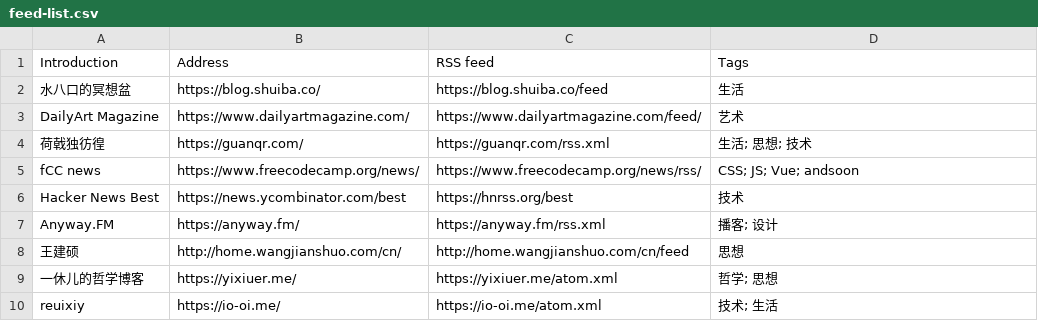
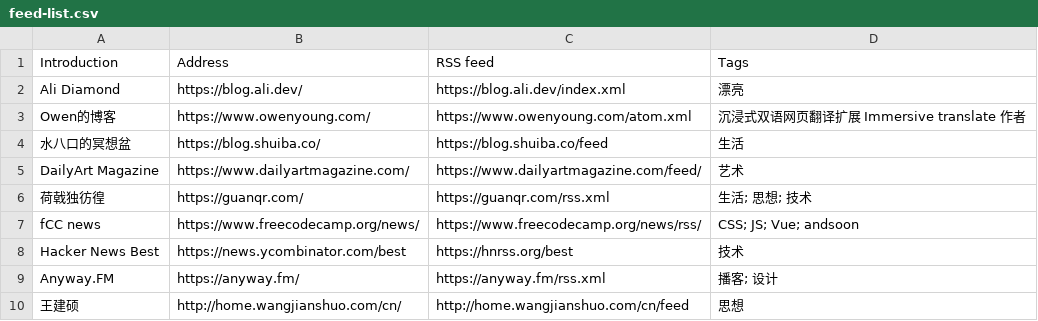
Before and after one commit to tianheg/feed, a CSV file: feed-list.csv, drawn as a sheet; only a part is shown; the shorter side is filled out with more unchanged rows; the diff names each change by its address in the sheet, - before the commit and + after, or states it on an @@ line.

Commit message:
Update feed-list.csv

```diff
--- a/feed-list.csv
+++ b/feed-list.csv
+row 2: Ali Diamond | https://blog.ali.dev/ | https://blog.ali.dev/index.xml | 漂亮
+row 3: Owen的博客 | https://www.owenyoung.com/ | https://www.owenyoung.com/atom.xml | 沉浸式双语网页翻译扩展 Immersive translate 作者
```
